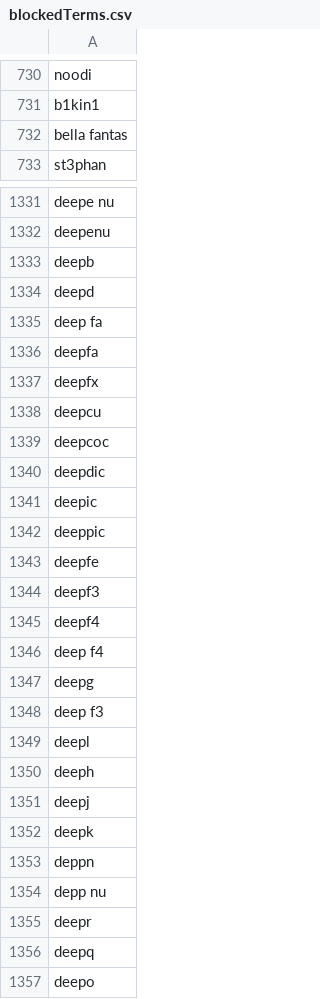
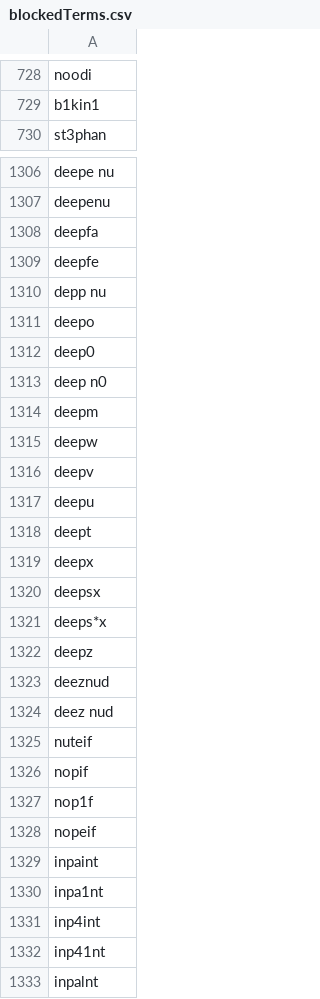
Before and after one commit to NightmaREE3Z/Focus-Master, a CSV file: blocker/lists/blockedTerms.csv, drawn as a sheet; only a part is shown, gaps mark what is left out; the shorter side is filled out with more unchanged rows; the diff covers the shown part only.

Commit message:
Sync BraveFox Focus Master blockedTerms.csv

```diff
--- a/blocker/lists/blockedTerms.csv
+++ b/blocker/lists/blockedTerms.csv
@@ -731,3 +729,2 @@ noodi
 b1kin1
-bella fantas
 st3phan
@@ -1332,26 +1307,5 @@ deepe nu
 deepenu
-deepb
-deepd
-deep fa
 deepfa
-deepfx
-deepcu
-deepcoc
-deepdic
-deepic
-deeppic
 deepfe
-deepf3
-deepf4
-deep f4
-deepg
-deep f3
-deepl
-deeph
-deepj
-deepk
-deppn
 depp nu
-deepr
-deepq
 deepo
```
Also changed, not shown: 4 added rows, 58 removed rows, 1 moved row and 14 edited cells elsewhere in this file.
